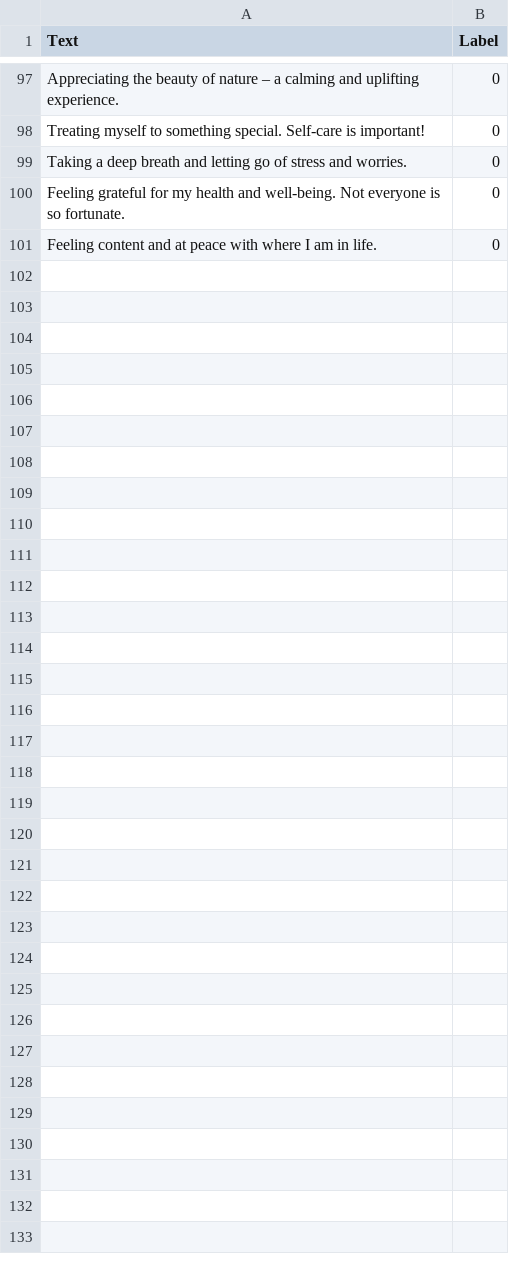
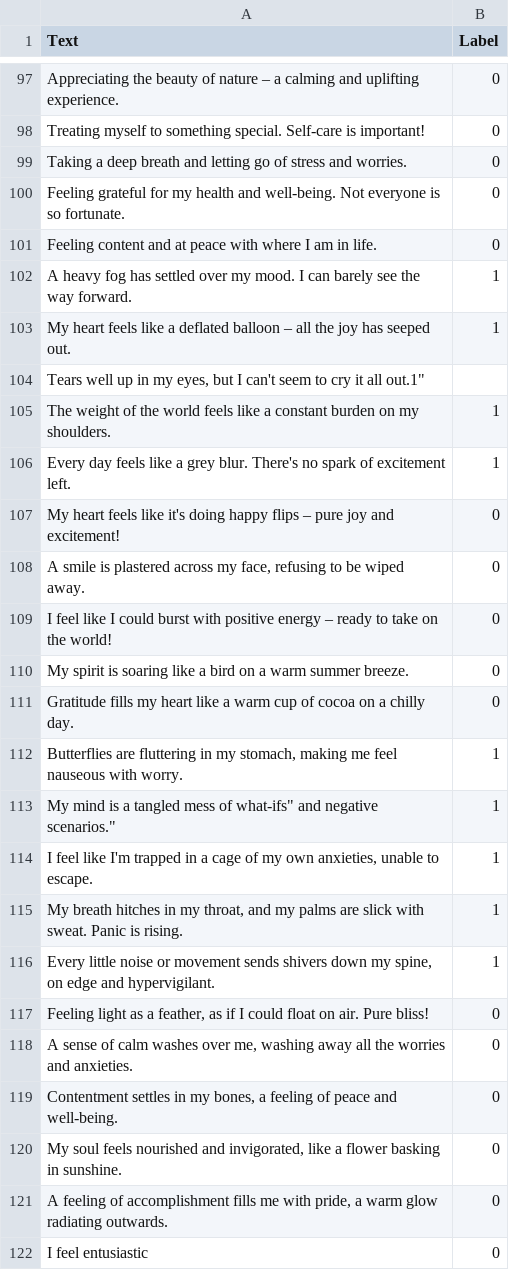
Before and after one commit to AnanymousCtrl/Code_Cadets, a CSV file: app1/static/datam.csv, drawn as a sheet; only a part is shown, gaps mark what is left out.

Commit message:
file-updation

```diff
--- a/app1/static/datam.csv
+++ b/app1/static/datam.csv
@@ -101 +101,22 @@
 "Feeling content and at peace with where I am in life.","0"
+"A heavy fog has settled over my mood. I can barely see the way forward.","1"
+"My heart feels like a deflated balloon – all the joy has seeped out.","1"
+"Tears well up in my eyes, but I can't seem to cry it all out."1"
+"The weight of the world feels like a constant burden on my shoulders.","1"
+"Every day feels like a grey blur. There's no spark of excitement left.","1"
+"My heart feels like it's doing happy flips – pure joy and excitement!","0"
+"A smile is plastered across my face, refusing to be wiped away.","0"
+"I feel like I could burst with positive energy – ready to take on the world!","0"
+"My spirit is soaring like a bird on a warm summer breeze.","0"
+"Gratitude fills my heart like a warm cup of cocoa on a chilly day.","0"
+"Butterflies are fluttering in my stomach, making me feel nauseous with worry.","1"
+"My mind is a tangled mess of "what-ifs" and negative scenarios.","1"
+"I feel like I'm trapped in a cage of my own anxieties, unable to escape.","1"
+"My breath hitches in my throat, and my palms are slick with sweat. Panic is rising.","1"
+"Every little noise or movement sends shivers down my spine, on edge and hypervigilant.","1"
+"Feeling light as a feather, as if I could float on air. Pure bliss!","0"
+"A sense of calm washes over me, washing away all the worries and anxieties.","0"
+"Contentment settles in my bones, a feeling of peace and well-being.","0"
+"My soul feels nourished and invigorated, like a flower basking in sunshine.","0"
+"A feeling of accomplishment fills me with pride, a warm glow radiating outwards.","0"
+"I feel entusiastic","0"
```
